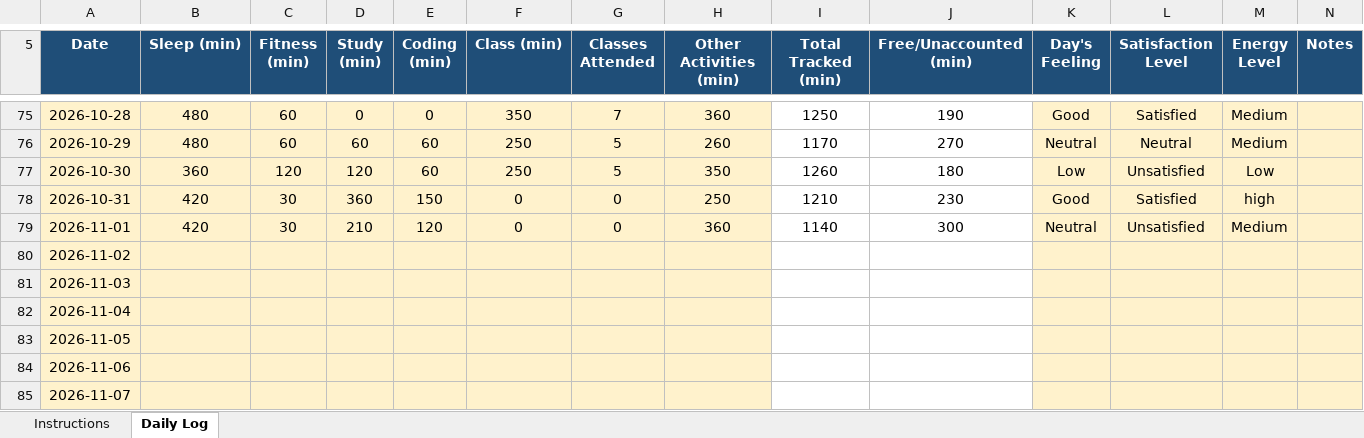
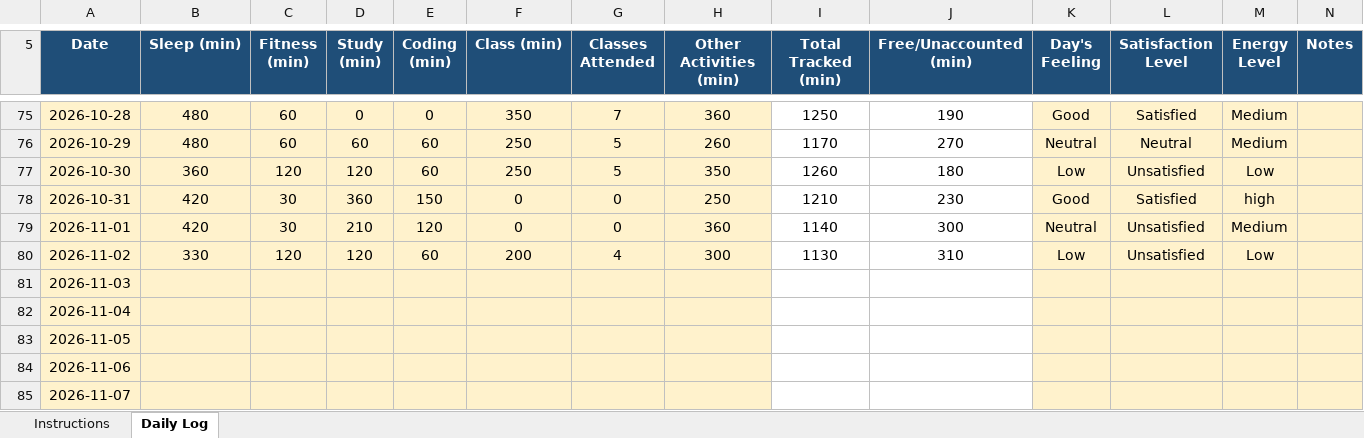
Before and after one commit to Hyghen/CAP776, an Excel workbook: 12604355.xlsx, sheet Daily Log, drawn as a sheet; only a part is shown, gaps mark what is left out; values as stored, in another font and other column widths than the file's, no borders; conditional formats not drawn; the diff names each change by its address in the sheet, - before the commit and + after, or states it on an @@ line.

Commit message:
Updated today at 9:50 PM 02-Nov

```diff
--- a/12604355.xlsx (sheet Daily Log)
+++ b/12604355.xlsx (sheet Daily Log)
-B80 (Sleep (min)): (empty)
+B80 (Sleep (min)): 330
-C80 (Fitness (min)): (empty)
+C80 (Fitness (min)): 120
-D80 (Study (min)): (empty)
+D80 (Study (min)): 120
-E80 (Coding (min)): (empty)
+E80 (Coding (min)): 60
-F80 (Class (min)): (empty)
+F80 (Class (min)): 200
-G80 (Classes Attended): (empty)
+G80 (Classes Attended): 4
-H80 (Other Activities (min)): (empty)
+H80 (Other Activities (min)): 300
-I80 (Total Tracked (min)): (empty)
+I80 (Total Tracked (min)): 1130
-J80 (Free/Unaccounted (min)): (empty)
+J80 (Free/Unaccounted (min)): 310
-K80 (Day's Feeling): (empty)
+K80 (Day's Feeling): Low
-L80 (Satisfaction Level): (empty)
+L80 (Satisfaction Level): Unsatisfied
-M80 (Energy Level): (empty)
+M80 (Energy Level): Low
```
